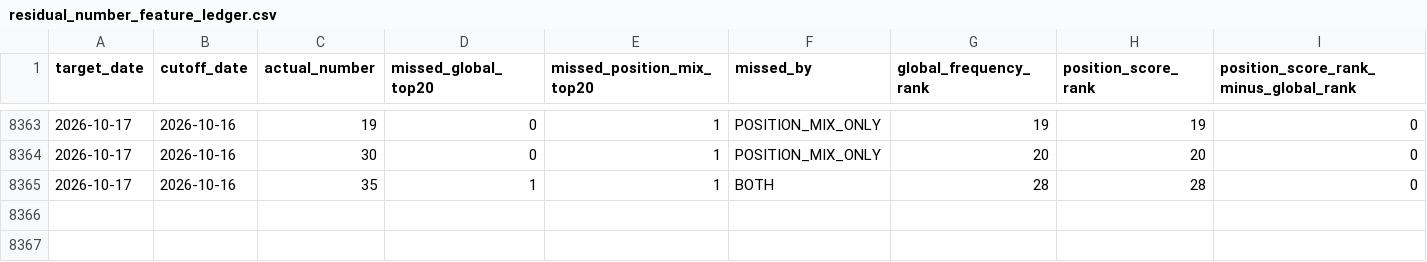
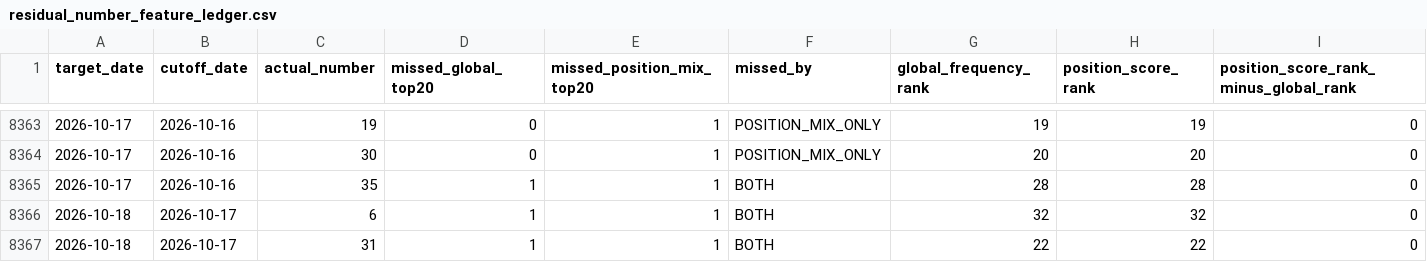
Before and after one commit to jamesnuvola/vincicasa-lab, a CSV file: reports/sequence_agent/residual_number_feature_ledger.csv, drawn as a sheet; only a part is shown, gaps mark what is left out; rows hold the shown columns only; the diff names each change by its address in the sheet, - before the commit and + after, or states it on an @@ line.

```diff
--- a/reports/sequence_agent/residual_number_feature_ledger.csv
+++ b/reports/sequence_agent/residual_number_feature_ledger.csv
+row 8366: 2026-10-18 | 2026-10-17 | 6 | 1 | 1 | BOTH | 32 | 32 | 0
+row 8367: 2026-10-18 | 2026-10-17 | 31 | 1 | 1 | BOTH | 22 | 22 | 0
```
Also changed, not shown: reports/sequence_agent/draw_signatures.csv, reports/sequence_agent/position_mix_shadow.csv, 13 other files.
